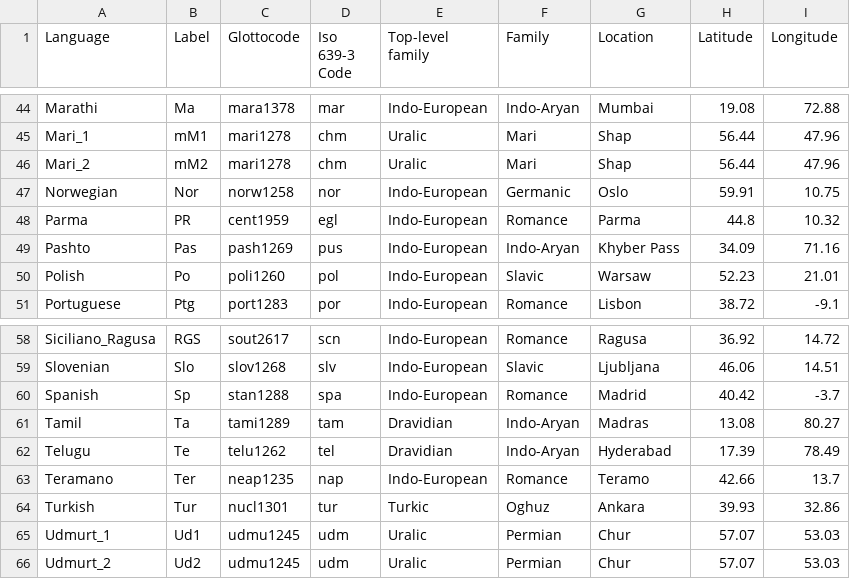
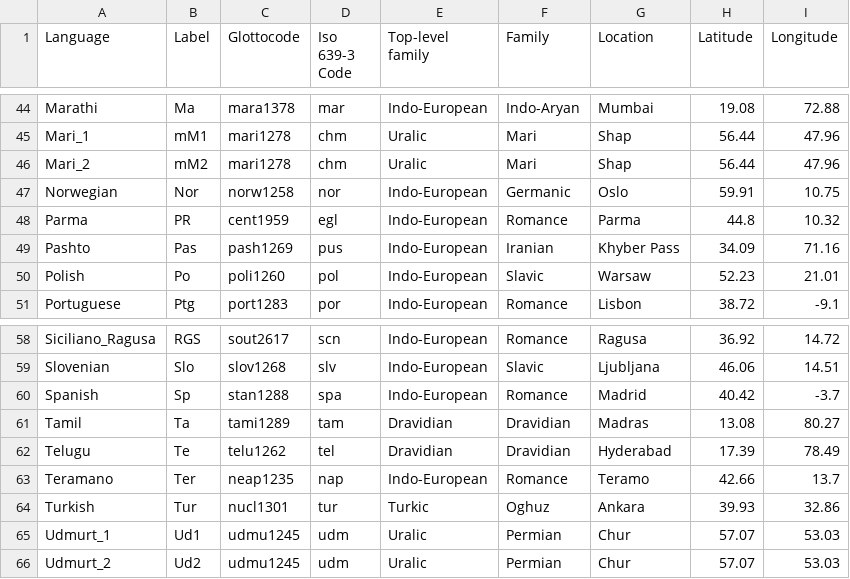
Before and after one commit to AndreaCeolin/FormalSyntax, a CSV file: Figures_Supplementary/TableS1.csv, drawn as a sheet; only a part is shown, gaps mark what is left out.

```diff
--- a/Figures_Supplementary/TableS1.csv
+++ b/Figures_Supplementary/TableS1.csv
@@ -48,3 +48,3 @@ Norwegian,Nor,norw1258,nor,Indo-European,Germanic,Oslo,59.91,10.75
 Parma,PR,cent1959,egl,Indo-European,Romance,Parma,44.8,10.32
-Pashto,Pas,pash1269,pus,Indo-European,Indo-Aryan,Khyber Pass,34.09,71.16
+Pashto,Pas,pash1269,pus,Indo-European,Iranian,Khyber Pass,34.09,71.16
 Polish,Po,poli1260,pol,Indo-European,Slavic,Warsaw,52.23,21.01
@@ -60,4 +60,4 @@ Slovenian,Slo,slov1268,slv,Indo-European,Slavic,Ljubljana,46.06,14.51
 Spanish,Sp,stan1288,spa,Indo-European,Romance,Madrid,40.42,-3.7
-Tamil,Ta,tami1289,tam,Dravidian ,Indo-Aryan,Madras ,13.08,80.27
-Telugu,Te,telu1262,tel,Dravidian,Indo-Aryan,Hyderabad,17.39,78.49
+Tamil,Ta,tami1289,tam,Dravidian ,Dravidian,Madras ,13.08,80.27
+Telugu,Te,telu1262,tel,Dravidian,Dravidian,Hyderabad,17.39,78.49
 Teramano,Ter,neap1235,nap,Indo-European,Romance,Teramo,42.66,13.7
```
Also changed, not shown: 2 other files.
